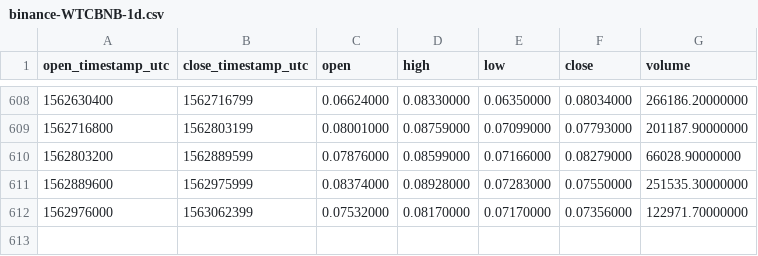
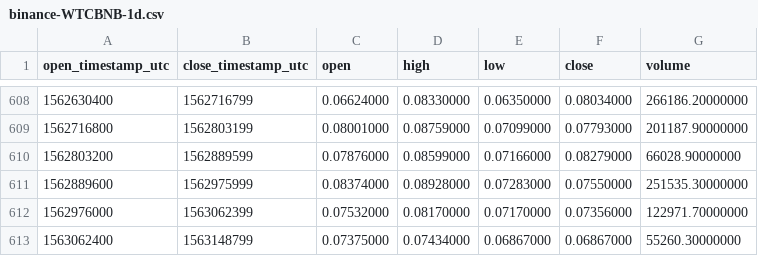
Before and after one commit to cryptobigbro/binance-WTCBNB, a CSV file: binance-WTCBNB-1d.csv, drawn as a sheet; only a part is shown, gaps mark what is left out; the diff names each change by its address in the sheet, - before the commit and + after, or states it on an @@ line.

Commit message:
Update OHLCV data.

```diff
--- a/binance-WTCBNB-1d.csv
+++ b/binance-WTCBNB-1d.csv
+row 613: 1563062400 | 1563148799 | 0.07375000 | 0.07434000 | 0.06867000 | 0.06867000 | 55260.30000000
```
Also changed, not shown: 1 other file.
